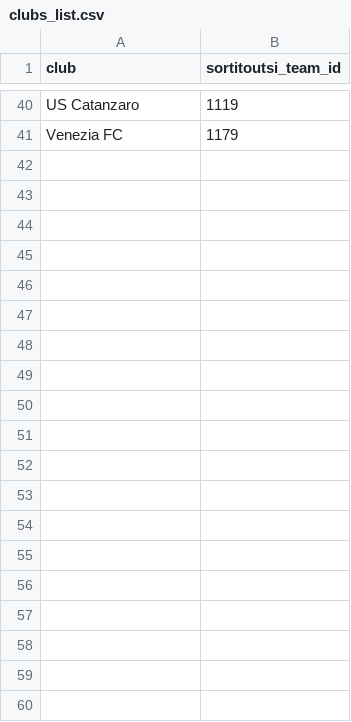
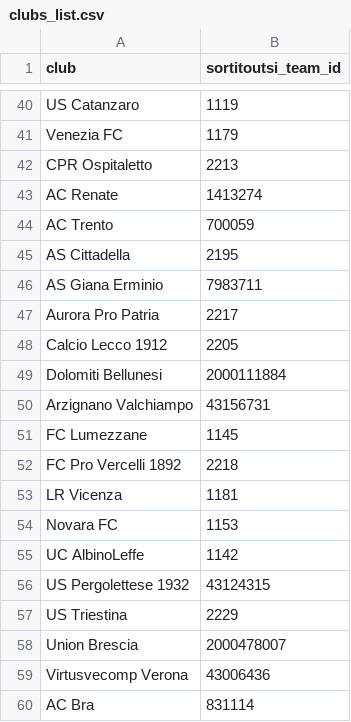
Before and after one commit to simonecontran10/pid, a CSV file: clubs_list.csv, drawn as a sheet; only a part is shown, gaps mark what is left out; the diff covers the shown part only; the diff names each change by its address in the sheet, - before the commit and + after, or states it on an @@ line.

Commit message:
feat: Serie C 3 gironi (IT3A/B/C) + scouting refinement (logo club + ruoli per esteso)

```diff
--- a/clubs_list.csv
+++ b/clubs_list.csv
+row 42: CPR Ospitaletto | 2213
+row 43: AC Renate | 1413274
+row 44: AC Trento | 700059
+row 45: AS Cittadella | 2195
+row 46: AS Giana Erminio | 7983711
+row 47: Aurora Pro Patria | 2217
+row 48: Calcio Lecco 1912 | 2205
+row 49: Dolomiti Bellunesi | 2000111884
+row 50: Arzignano Valchiampo | 43156731
+row 51: FC Lumezzane | 1145
+row 52: FC Pro Vercelli 1892 | 2218
+row 53: LR Vicenza | 1181
+row 54: Novara FC | 1153
+row 55: UC AlbinoLeffe | 1142
+row 56: US Pergolettese 1932 | 43124315
+row 57: US Triestina | 2229
+row 58: Union Brescia | 2000478007
+row 59: Virtusvecomp Verona | 43006436
+row 60: AC Bra | 831114
```
Also changed, not shown: 36 added rows elsewhere in this file, 23 other files.
